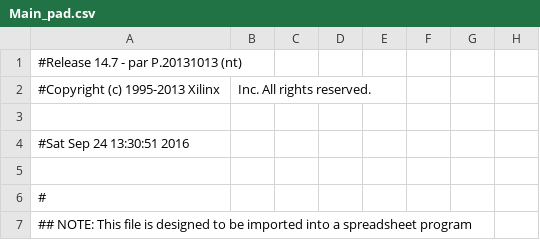
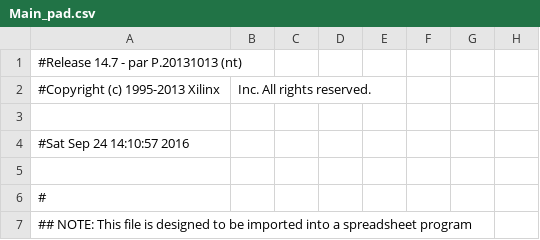
Before and after one commit to lisaula/DucksHunter_FPGA, a CSV file: Main_pad.csv, drawn as a sheet; only a part is shown; the diff names each change by its address in the sheet, - before the commit and + after, or states it on an @@ line.

```diff
--- a/Main_pad.csv
+++ b/Main_pad.csv
-A4: #Sat Sep 24 13:30:51 2016
+A4: #Sat Sep 24 14:10:57 2016
```
Also changed, not shown: 53 other files.
